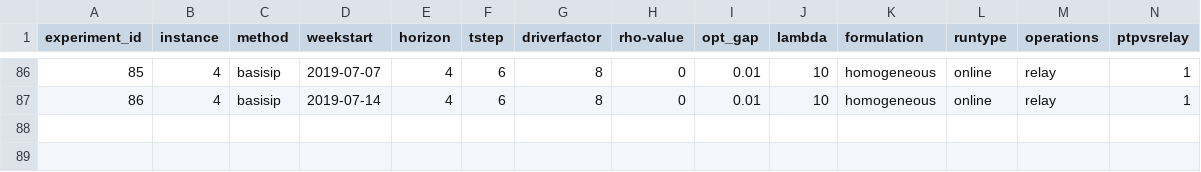
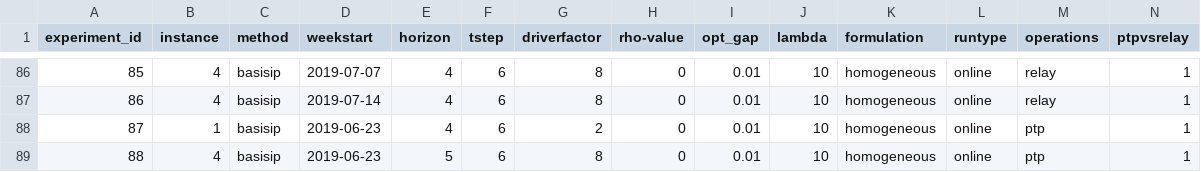
Before and after one commit to alexschmid3/relaylogistics, a CSV file: data/driverstaffing.csv, drawn as a sheet; only a part is shown, gaps mark what is left out; rows hold the shown columns only; the diff names each change by its address in the sheet, - before the commit and + after, or states it on an @@ line.

```diff
--- a/data/driverstaffing.csv
+++ b/data/driverstaffing.csv
+row 88: 87 | 1 | basisip | 2019-06-23 | 4 | 6 | 2 | 0 | 0.01 | 10 | homogeneous | online | ptp | 1
+row 89: 88 | 4 | basisip | 2019-06-23 | 5 | 6 | 8 | 0 | 0.01 | 10 | homogeneous | online | ptp | 1
```
Also changed, not shown: data/relayvsptp.csv, data/static_sensitivity.csv, 23 other files.
